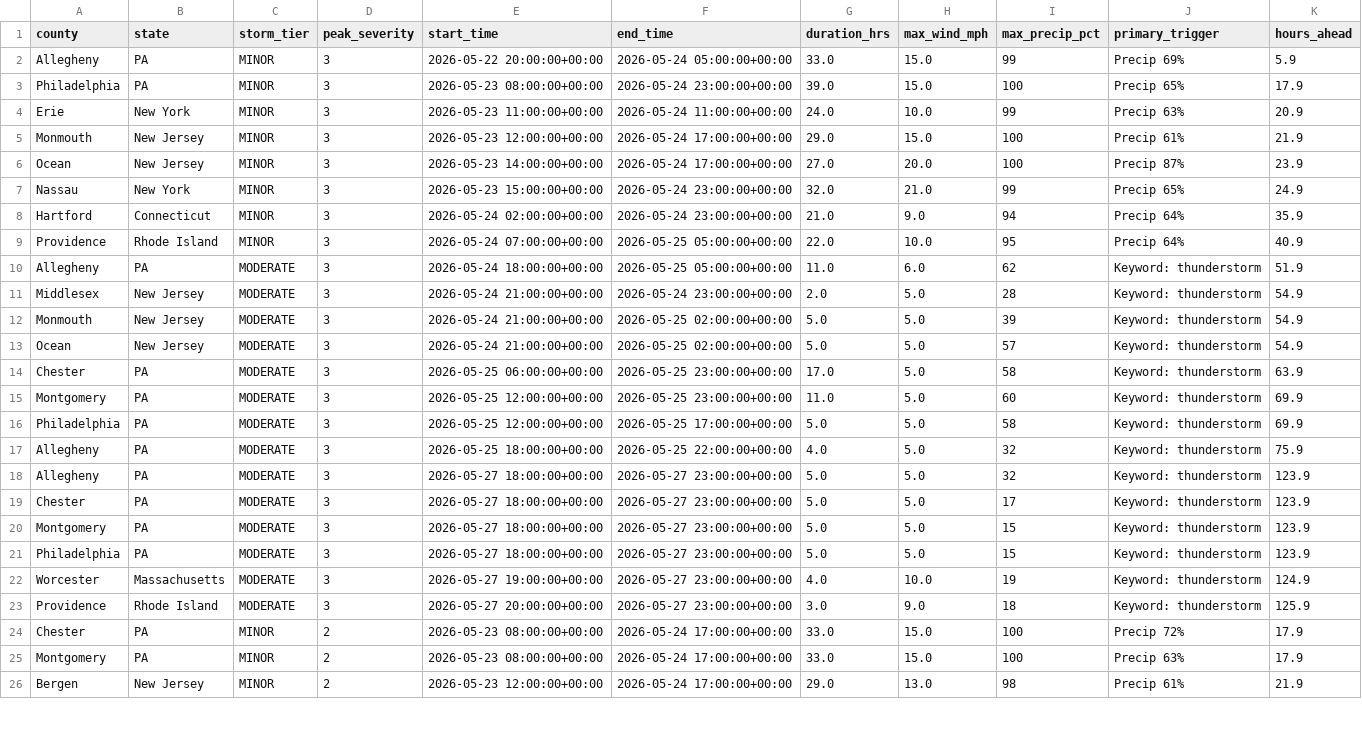
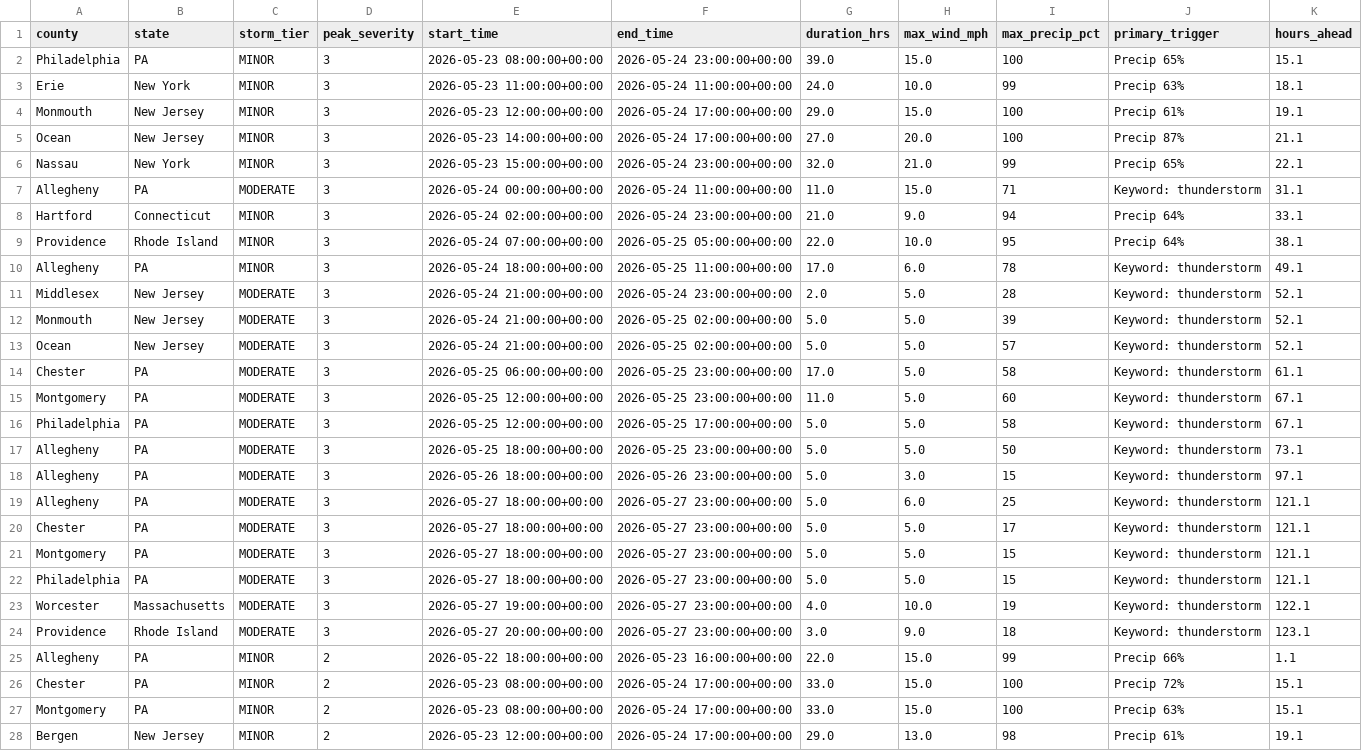
Before and after one commit to Jay9074/gridwatch, a CSV file: data/stormwatch/storms/active_storms.csv, drawn as a sheet; only a part is shown; removed rows and columns are numbered as before the commit, all else as after; the diff covers the shown part only; the diff names each change by its address in the sheet, - before the commit and + after, or states it on an @@ line.

```diff
--- a/data/stormwatch/storms/active_storms.csv
+++ b/data/stormwatch/storms/active_storms.csv
-row 2: Allegheny | PA | MINOR | 3 | 2026-05-22 20:00:00+00:00 | 2026-05-24 05:00:00+00:00 | 33.0 | 15.0 | 99 | Precip 69% | 5.9
-K2 (hours_ahead): 17.9
+K2 (hours_ahead): 15.1
-K3 (hours_ahead): 20.9
+K3 (hours_ahead): 18.1
-K4 (hours_ahead): 21.9
+K4 (hours_ahead): 19.1
-K5 (hours_ahead): 23.9
+K5 (hours_ahead): 21.1
-K6 (hours_ahead): 24.9
+K6 (hours_ahead): 22.1
+row 7: Allegheny | PA | MODERATE | 3 | 2026-05-24 00:00:00+00:00 | 2026-05-24 11:00:00+00:00 | 11.0 | 15.0 | 71 | Keyword: thunderstorm | 31.1
-K8 (hours_ahead): 35.9
+K8 (hours_ahead): 33.1
-K9 (hours_ahead): 40.9
+K9 (hours_ahead): 38.1
-C10 (storm_tier): MODERATE
+C10 (storm_tier): MINOR
-F10 (end_time): 2026-05-25 05:00:00+00:00
+F10 (end_time): 2026-05-25 11:00:00+00:00
-G10 (duration_hrs): 11.0
+G10 (duration_hrs): 17.0
-I10 (max_precip_pct): 62
+I10 (max_precip_pct): 78
-K10 (hours_ahead): 51.9
+K10 (hours_ahead): 49.1
-K11:K13 (hours_ahead): 54.9
+K11:K13 (hours_ahead): 52.1
-K14 (hours_ahead): 63.9
+K14 (hours_ahead): 61.1
-K15:K16 (hours_ahead): 69.9
+K15:K16 (hours_ahead): 67.1
-F17 (end_time): 2026-05-25 22:00:00+00:00
+F17 (end_time): 2026-05-25 23:00:00+00:00
-G17 (duration_hrs): 4.0
+G17 (duration_hrs): 5.0
-I17 (max_precip_pct): 32
+I17 (max_precip_pct): 50
-K17 (hours_ahead): 75.9
+K17 (hours_ahead): 73.1
+row 18: Allegheny | PA | MODERATE | 3 | 2026-05-26 18:00:00+00:00 | 2026-05-26 23:00:00+00:00 | 5.0 | 3.0 | 15 | Keyword: thunderstorm | 97.1
-H19 (max_wind_mph): 5.0
+H19 (max_wind_mph): 6.0
-I19 (max_precip_pct): 32
+I19 (max_precip_pct): 25
-K19:K22 (hours_ahead): 123.9
+K19:K22 (hours_ahead): 121.1
-K23 (hours_ahead): 124.9
+K23 (hours_ahead): 122.1
-K24 (hours_ahead): 125.9
+K24 (hours_ahead): 123.1
+row 25: Allegheny | PA | MINOR | 2 | 2026-05-22 18:00:00+00:00 | 2026-05-23 16:00:00+00:00 | 22.0 | 15.0 | 99 | Precip 66% | 1.1
-K26:K27 (hours_ahead): 17.9
+K26:K27 (hours_ahead): 15.1
-K28 (hours_ahead): 21.9
+K28 (hours_ahead): 19.1
```
Also changed, not shown: 19 edited cells elsewhere in this file, data/stormwatch/predictions/active_predictions.csv, data/stormwatch/predictions/prediction_log.csv, 1 other file.
